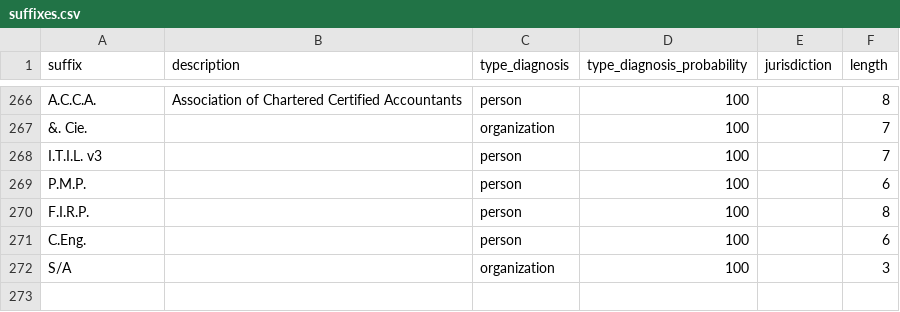
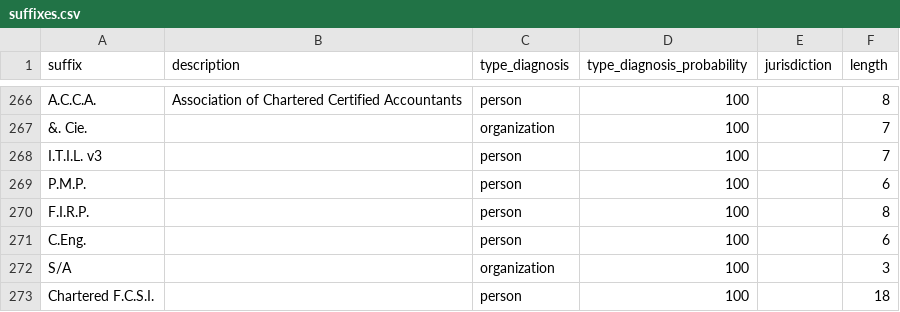
Before and after one commit to dominicsayers/name_tamer, a CSV file: doc/suffixes.csv, drawn as a sheet; only a part is shown, gaps mark what is left out.

Commit message:
Chartered FCSI

```diff
--- a/doc/suffixes.csv
+++ b/doc/suffixes.csv
@@ -272 +272,2 @@ C.Eng.,,person,100,,6
 S/A,,organization,100,,3
+Chartered F.C.S.I.,,person,100,,18
```
Also changed, not shown: 1 other file.
